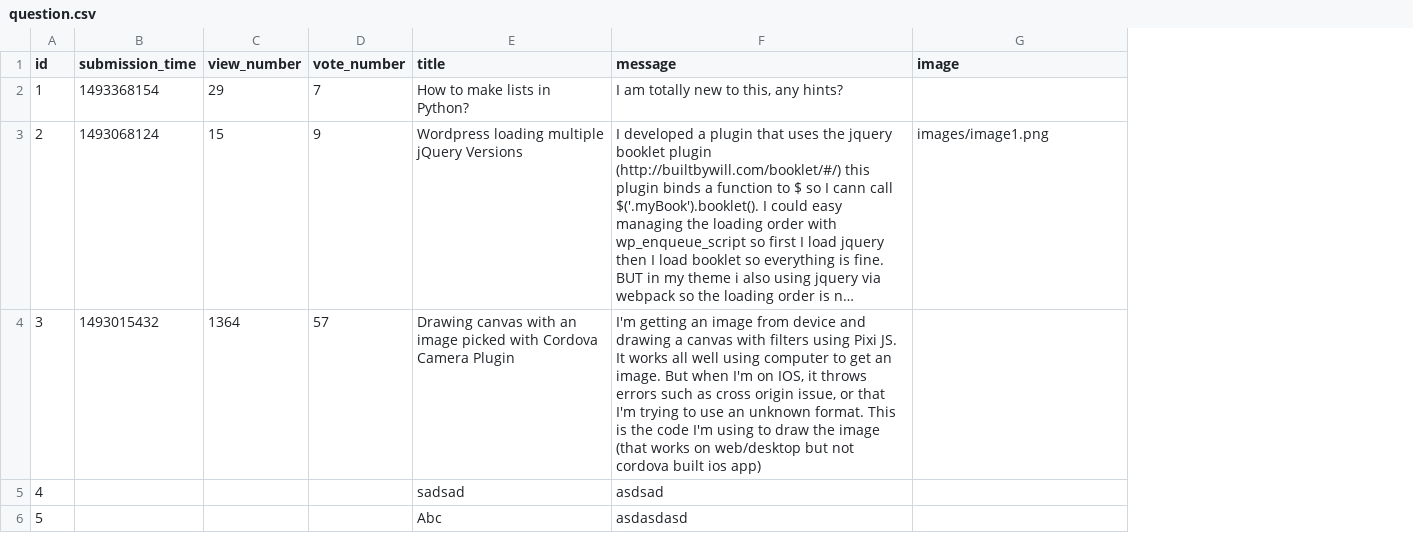
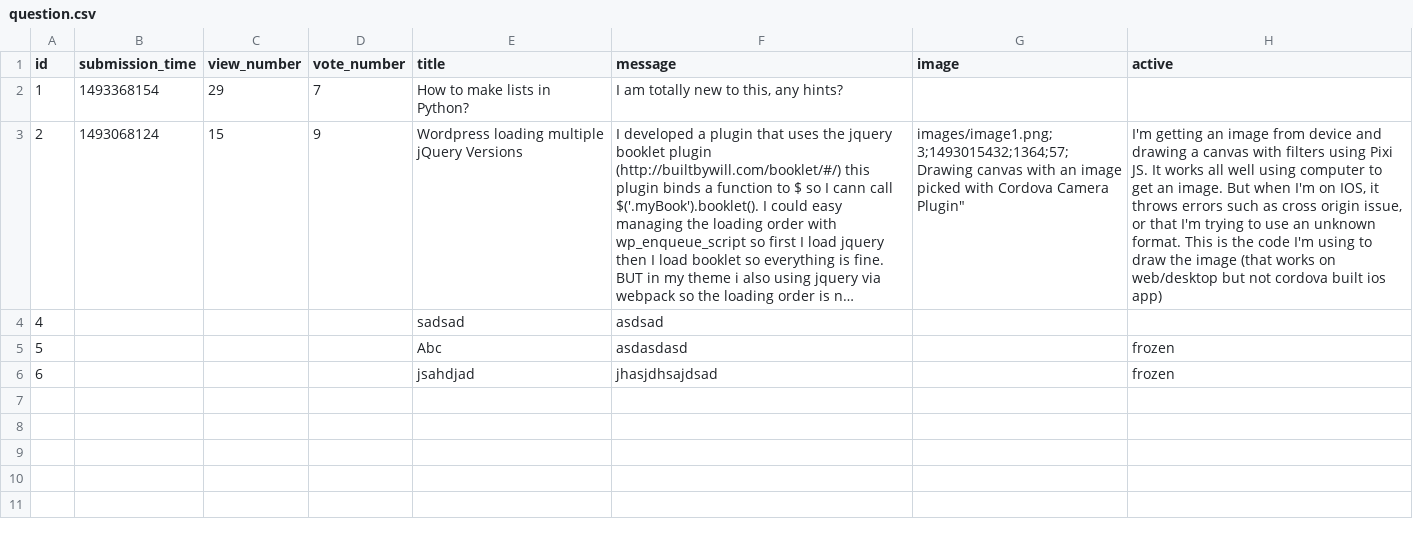
Before and after one commit to beny33333/Askmate222, a CSV file: sample_data/question.csv, drawn as a sheet; long unchanged cells end in …; removed rows and columns are numbered as before the commit, all else as after; ↵ is a line break in a cell; the diff names each change by its address in the sheet, - before the commit and + after, or states it on an @@ line.

```diff
--- a/sample_data/question.csv
+++ b/sample_data/question.csv
+column H (active), rows 3-5: I'm getting an image from device and drawing a canvas with filters using Pixi JS. It works all well using computer to get an image. But when I'm on IOS, it throws errors such as cross origin issue, or that I'm trying to use an unknown format. This is the code I'm using to draw the image (that works on web/desktop but not cordova built ios app) |  | frozen
-G3 (image): images/image1.png
+G3 (image): images/image1.png; ↵ 3;1493015432;1364;57;Drawing canvas with an image picked with Cordova Camera Plugin"
-row 4: 3 | 1493015432 | 1364 | 57 | Drawing canvas with an image picked with Cordova Camera Plugin | I'm getting an image from device and drawing a canvas with filters using Pixi JS. It works all well using computer to get an image. But when I'm on IOS, it throws errors such as cross origin issue, or that I'm trying to use an unknown format. This is the code I'm using to draw the image (that works on web/desktop but not cordova built ios app)
+row 6: 6 |  |  |  | jsahdjad | jhasjdhsajdsad |  | frozen
```
Also changed, not shown: sample_data/answer.csv, 4 other files.
